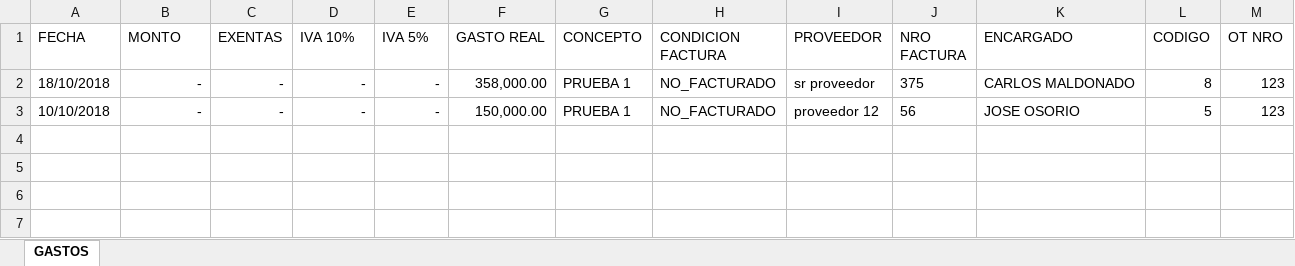
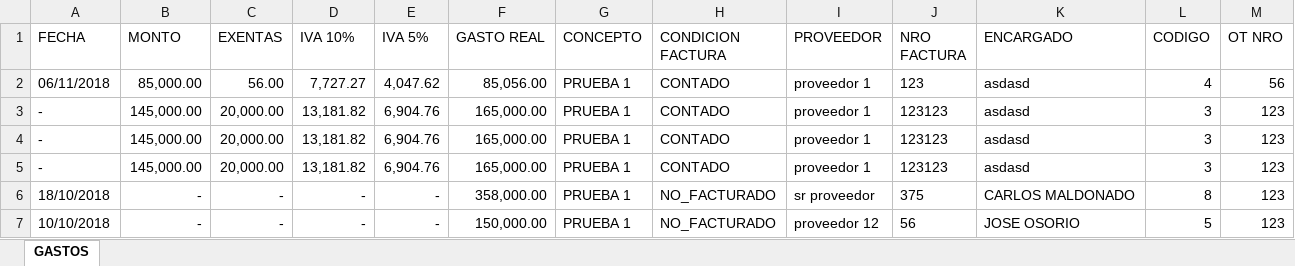
Before and after one commit to loviedo/asispro_crm, an Excel workbook: Listado_GASTOS.xlsx, sheet GASTOS, drawn as a sheet; values as stored, in another font and other column widths than the file's, no borders; the diff names each change by its address in the sheet, - before the commit and + after, or states it on an @@ line.

```diff
--- a/Listado_GASTOS.xlsx (sheet GASTOS)
+++ b/Listado_GASTOS.xlsx (sheet GASTOS)
+row 2: 06/11/2018 | 85,000.00 | 56.00 | 7,727.27 | 4,047.62 | 85,056.00 | PRUEBA 1 | CONTADO | proveedor 1 | 123 | asdasd | 4 | 56
+row 3: - | 145,000.00 | 20,000.00 | 13,181.82 | 6,904.76 | 165,000.00 | PRUEBA 1 | CONTADO | proveedor 1 | 123123 | asdasd | 3 | 123
+row 4: - | 145,000.00 | 20,000.00 | 13,181.82 | 6,904.76 | 165,000.00 | PRUEBA 1 | CONTADO | proveedor 1 | 123123 | asdasd | 3 | 123
+row 5: - | 145,000.00 | 20,000.00 | 13,181.82 | 6,904.76 | 165,000.00 | PRUEBA 1 | CONTADO | proveedor 1 | 123123 | asdasd | 3 | 123
```
Also changed, not shown: Listado_OT.xlsx, 2 other files.
